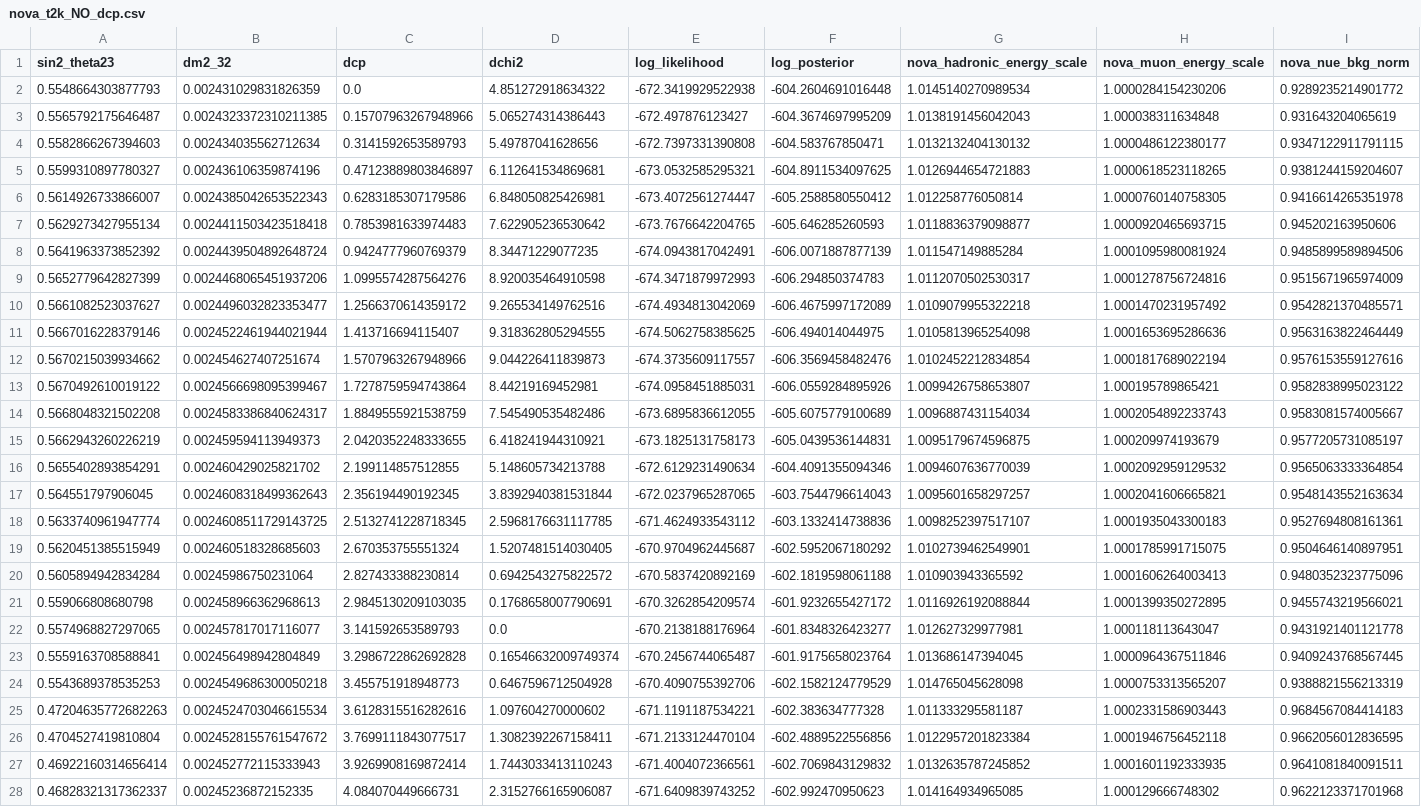
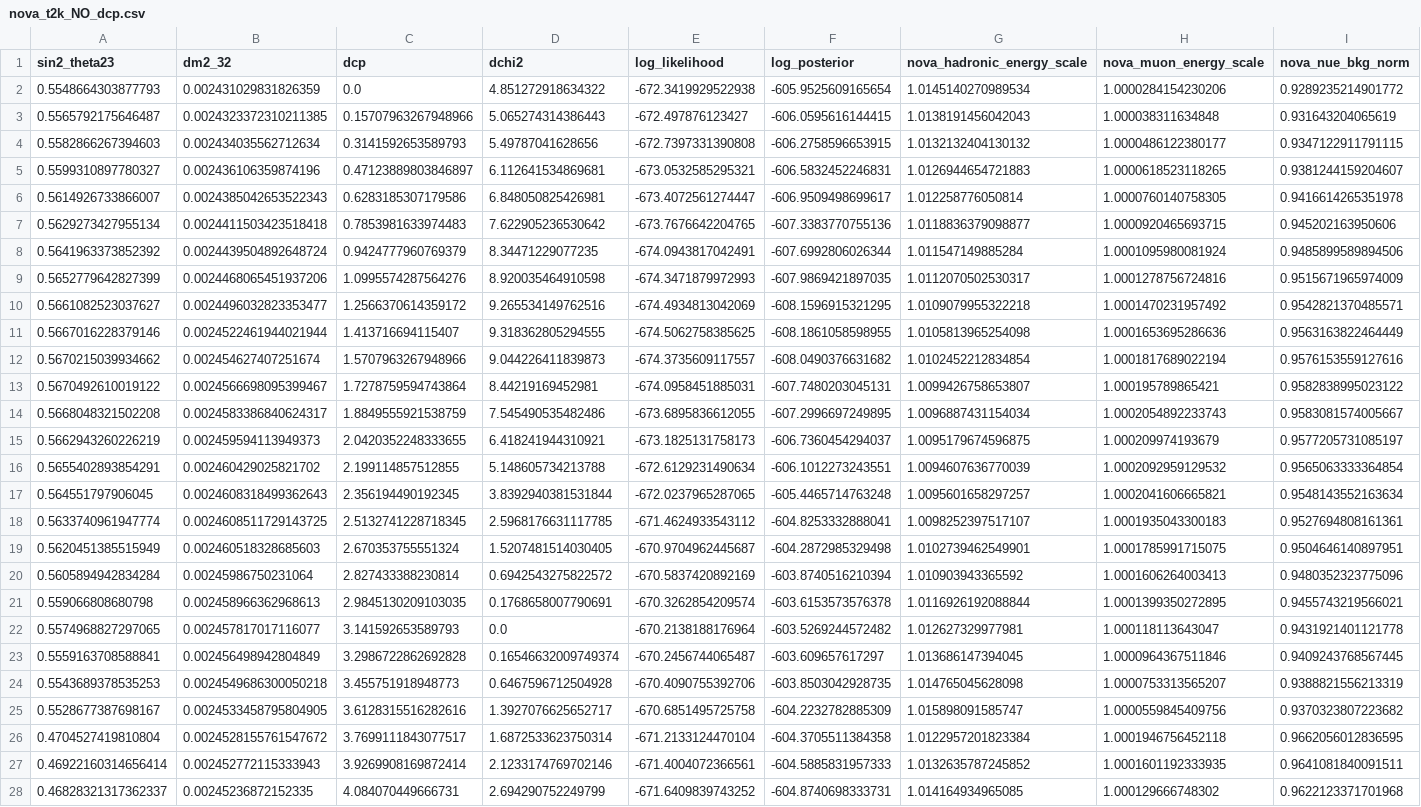
Before and after one commit to Newtrinos-org/newtrinos-verifications, a CSV file: entries/10.1038_s41586-025-09599-3/results/nova_t2k_NO_dcp.csv, drawn as a sheet; only a part is shown; removed rows and columns are numbered as before the commit, all else as after; rows hold the shown columns only; the diff covers the shown part only; the diff names each change by its address in the sheet, - before the commit and + after, or states it on an @@ line.

```diff
--- a/entries/10.1038_s41586-025-09599-3/results/nova_t2k_NO_dcp.csv
+++ b/entries/10.1038_s41586-025-09599-3/results/nova_t2k_NO_dcp.csv
-F2 (log_posterior): -604.2604691016448
+F2 (log_posterior): -605.9525609165654
-F3 (log_posterior): -604.3674697995209
+F3 (log_posterior): -606.0595616144415
-F4 (log_posterior): -604.583767850471
+F4 (log_posterior): -606.2758596653915
-F5 (log_posterior): -604.8911534097625
+F5 (log_posterior): -606.5832452246831
-F6 (log_posterior): -605.2588580550412
+F6 (log_posterior): -606.9509498699617
-F7 (log_posterior): -605.646285260593
+F7 (log_posterior): -607.3383770755136
-F8 (log_posterior): -606.0071887877139
+F8 (log_posterior): -607.6992806026344
-F9 (log_posterior): -606.294850374783
+F9 (log_posterior): -607.9869421897035
-F10 (log_posterior): -606.4675997172089
+F10 (log_posterior): -608.1596915321295
-F11 (log_posterior): -606.494014044975
+F11 (log_posterior): -608.1861058598955
-F12 (log_posterior): -606.3569458482476
+F12 (log_posterior): -608.0490376631682
-F13 (log_posterior): -606.0559284895926
+F13 (log_posterior): -607.7480203045131
-F14 (log_posterior): -605.6075779100689
+F14 (log_posterior): -607.2996697249895
-F15 (log_posterior): -605.0439536144831
+F15 (log_posterior): -606.7360454294037
-F16 (log_posterior): -604.4091355094346
+F16 (log_posterior): -606.1012273243551
-F17 (log_posterior): -603.7544796614043
+F17 (log_posterior): -605.4465714763248
-F18 (log_posterior): -603.1332414738836
+F18 (log_posterior): -604.8253332888041
-F19 (log_posterior): -602.5952067180292
+F19 (log_posterior): -604.2872985329498
-F20 (log_posterior): -602.1819598061188
+F20 (log_posterior): -603.8740516210394
-F21 (log_posterior): -601.9232655427172
+F21 (log_posterior): -603.6153573576378
-F22 (log_posterior): -601.8348326423277
+F22 (log_posterior): -603.5269244572482
-F23 (log_posterior): -601.9175658023764
+F23 (log_posterior): -603.609657617297
-F24 (log_posterior): -602.1582124779529
+F24 (log_posterior): -603.8503042928735
-row 25: 0.47204635772682263 | 0.0024524703046615534 | 3.6128315516282616 | 1.097604270000602 | -671.1191187534221 | -602.383634777328 | 1.011333295581187 | 1.0002331586903443 | 0.9684567084414183
+row 25: 0.5528677387698167 | 0.0024533458795804905 | 3.6128315516282616 | 1.3927076625652717 | -670.6851495725758 | -604.2232782885309 | 1.015898091585747 | 1.0000559845409756 | 0.9370323807223682
-D26 (dchi2): 1.3082392267158411
+D26 (dchi2): 1.6872533623750314
-F26 (log_posterior): -602.4889522556856
+F26 (log_posterior): -604.3705511384358
-D27 (dchi2): 1.7443033413110243
+D27 (dchi2): 2.1233174769702146
-F27 (log_posterior): -602.7069843129832
+F27 (log_posterior): -604.5885831957333
-D28 (dchi2): 2.3152766165906087
+D28 (dchi2): 2.694290752249799
-F28 (log_posterior): -602.992470950623
+F28 (log_posterior): -604.8740698333731
```
Also changed, not shown: 26 edited cells elsewhere in this file, entries/10.1038_s41586-025-09599-3/results/nova_t2k_IO_dcp_ssth23.csv, entries/10.1038_s41586-025-09599-3/results/nova_t2k_NO_dcp_ssth23.csv, 16 other files.
